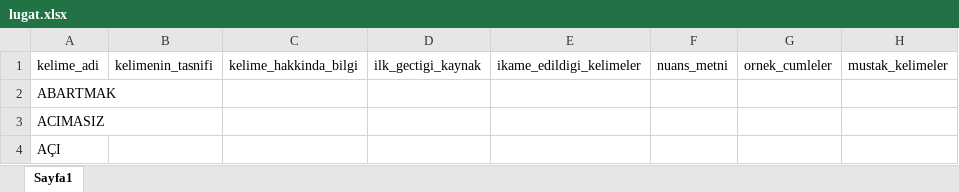
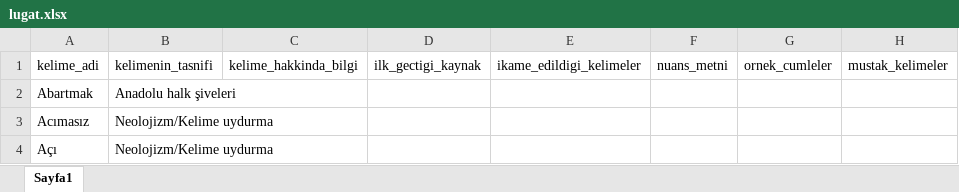
Before and after one commit to ekmeleddinpc-stack/testkk, an Excel workbook: lugat.xlsx, sheet Sayfa1, drawn as a sheet; values as stored, in another font and other column widths than the file's, no borders; removed rows and columns are numbered as before the commit, all else as after; the diff names each change by its address in the sheet, - before the commit and + after, or states it on an @@ line.

```diff
--- a/lugat.xlsx (sheet Sayfa1)
+++ b/lugat.xlsx (sheet Sayfa1)
-row 2: ABARTMAK
-row 3: ACIMASIZ
-row 4: AÇI
+row 2: Abartmak | Anadolu halk şiveleri
+row 3: Acımasız | Neolojizm/Kelime uydurma
+row 4: Açı | Neolojizm/Kelime uydurma
```
Also changed, not shown: 2 other files.
